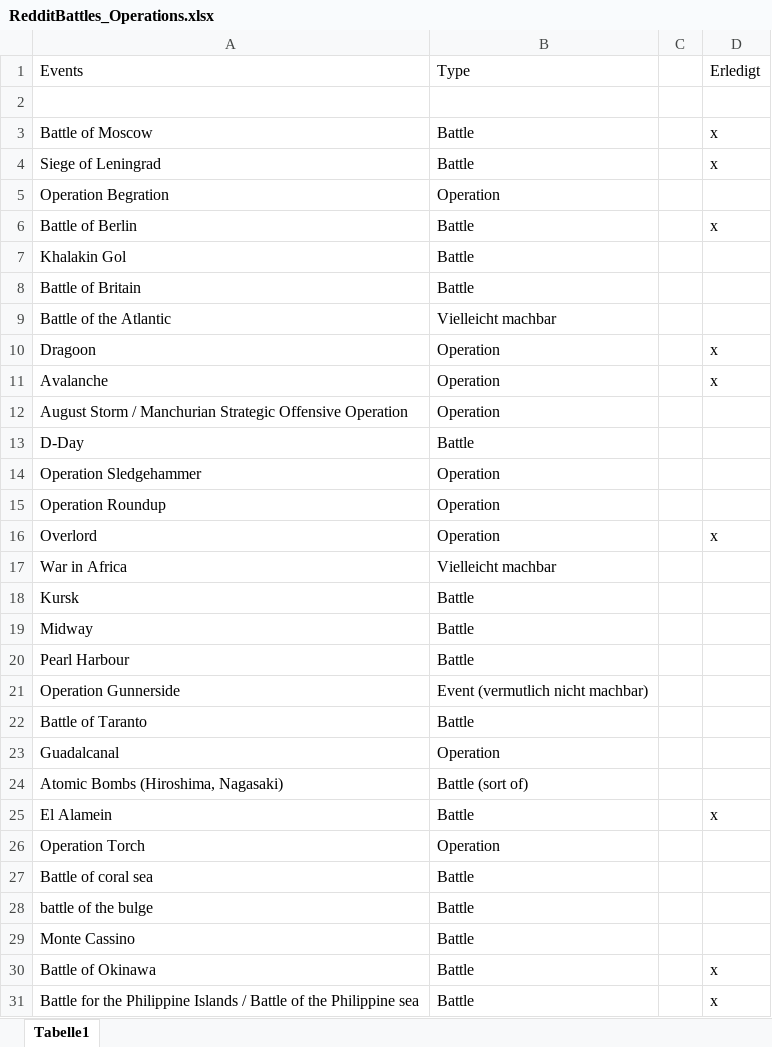
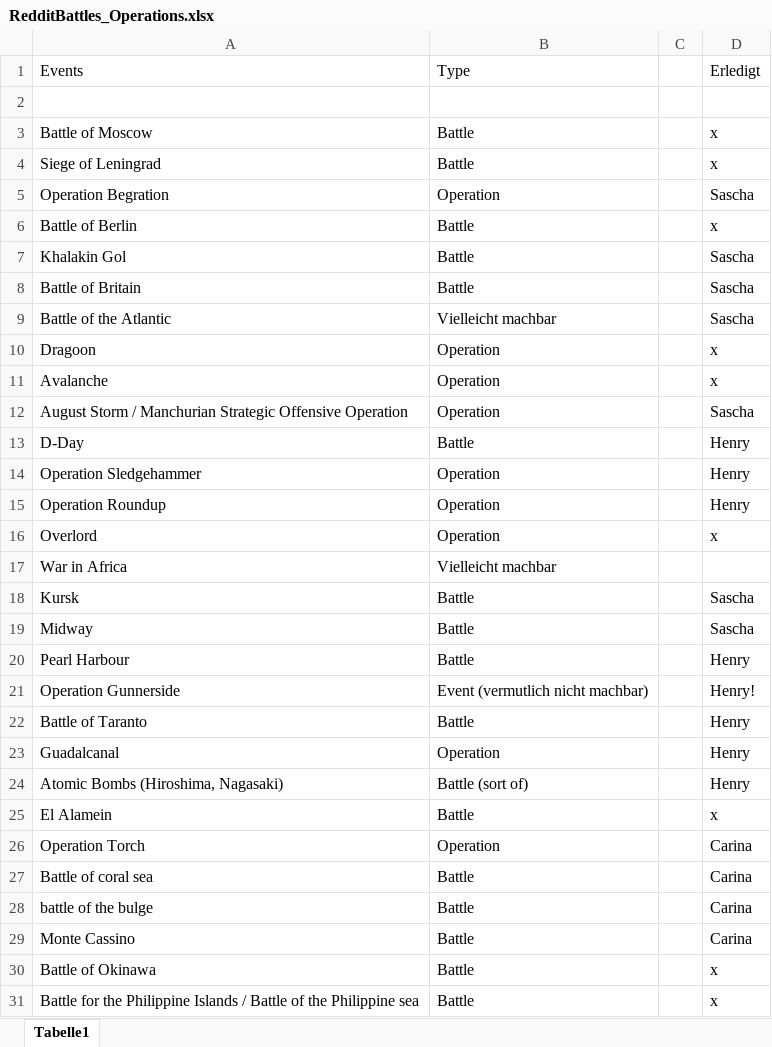
Before and after one commit to CarinaKr/WW2, an Excel workbook: RedditBattles_Operations.xlsx, sheet Tabelle1, drawn as a sheet; only a part is shown; values as stored, in another font and other column widths than the file's, no borders; the diff covers the shown part only; the diff names each change by its address in the sheet, - before the commit and + after, or states it on an @@ line.

```diff
--- a/RedditBattles_Operations.xlsx (sheet Tabelle1)
+++ b/RedditBattles_Operations.xlsx (sheet Tabelle1)
-D5: (empty)
+D5: Sascha
-D7:D9: (empty)
+D7:D9: Sascha
-D12: (empty)
+D12: Sascha
-D13:D15: (empty)
+D13:D15: Henry
-D18:D19: (empty)
+D18:D19: Sascha
-D20: (empty)
+D20: Henry
-D21: (empty)
+D21: Henry!
-D22:D24: (empty)
+D22:D24: Henry
-D26:D29: (empty)
+D26:D29: Carina
```
Also changed, not shown: 2 added rows elsewhere in this sheet, 8 other files.
